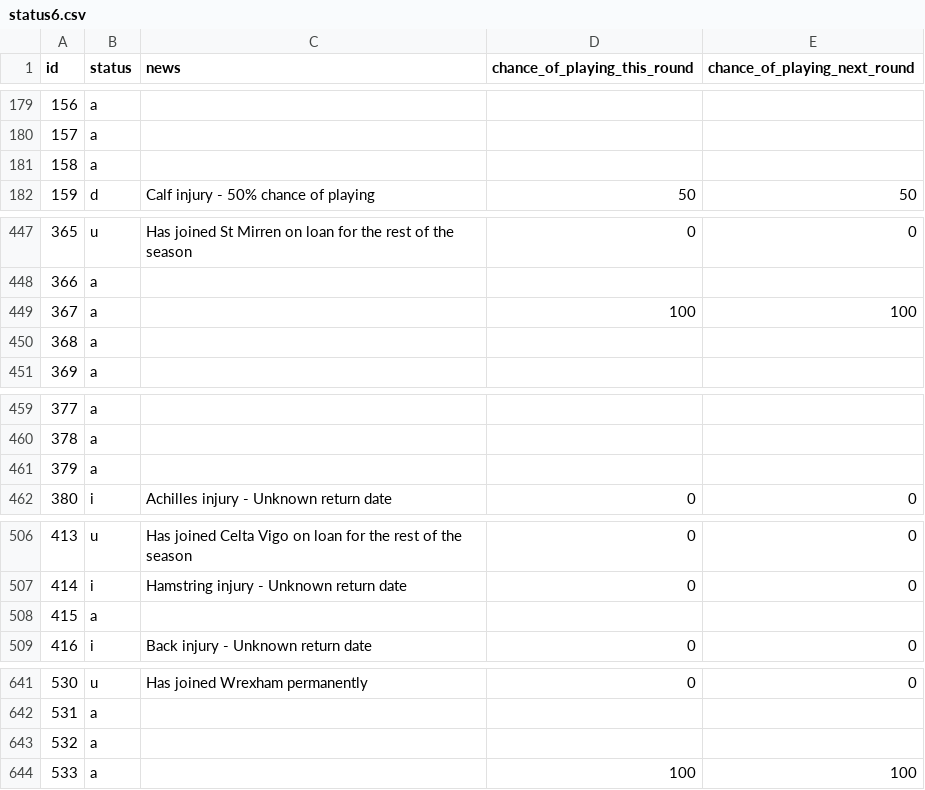
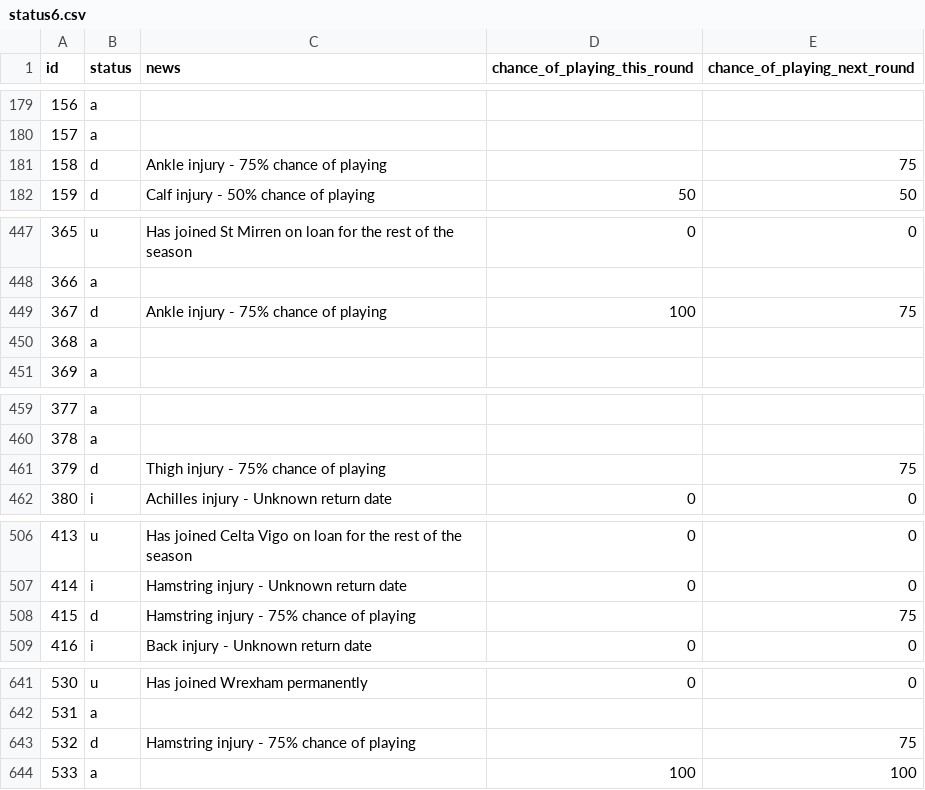
Before and after one commit to Niceiyke/fantasy-football-manager-data, a CSV file: data/2026-27/gws/status6.csv, drawn as a sheet; only a part is shown, gaps mark what is left out.

```diff
--- a/data/2026-27/gws/status6.csv
+++ b/data/2026-27/gws/status6.csv
@@ -180,3 +180,3 @@ id,status,news,chance_of_playing_this_round,chance_of_playing_next_round
 157,a,,,
-158,a,,,
+158,d,Ankle injury - 75% chance of playing,,75
 159,d,Calf injury - 50% chance of playing,50,50
@@ -448,3 +448,3 @@ id,status,news,chance_of_playing_this_round,chance_of_playing_next_round
 366,a,,,
-367,a,,100,100
+367,d,Ankle injury - 75% chance of playing,100,75
 368,a,,,
@@ -460,3 +460,3 @@ id,status,news,chance_of_playing_this_round,chance_of_playing_next_round
 378,a,,,
-379,a,,,
+379,d,Thigh injury - 75% chance of playing,,75
 380,i,Achilles injury - Unknown return date,0,0
@@ -507,3 +507,3 @@ id,status,news,chance_of_playing_this_round,chance_of_playing_next_round
 414,i,Hamstring injury - Unknown return date,0,0
-415,a,,,
+415,d,Hamstring injury - 75% chance of playing,,75
 416,i,Back injury - Unknown return date,0,0
@@ -642,3 +642,3 @@ id,status,news,chance_of_playing_this_round,chance_of_playing_next_round
 531,a,,,
-532,a,,,
+532,d,Hamstring injury - 75% chance of playing,,75
 533,a,,100,100
```
Also changed, not shown: data/2026-27/gws/ownership6.csv.
